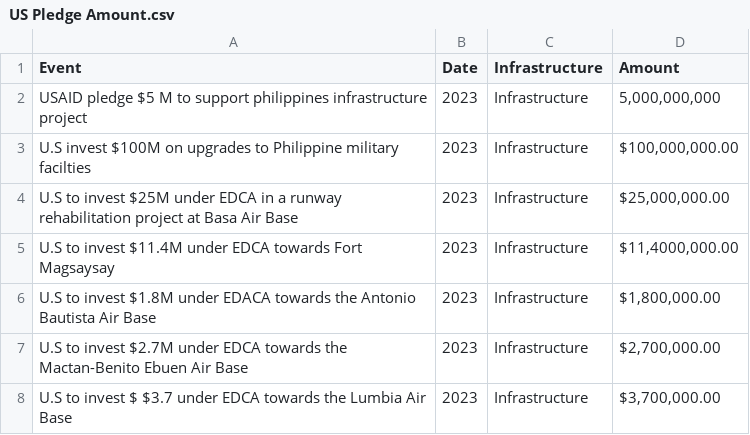
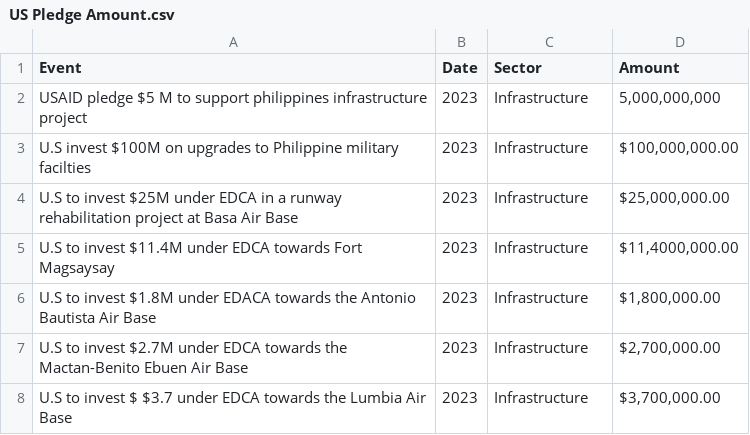
Before and after one commit to WatchTheory/us-defense-investment, a CSV file: Data/US Pledge Amount.csv, drawn as a sheet.

```diff
--- a/Data/US Pledge Amount.csv
+++ b/Data/US Pledge Amount.csv
@@ -1,2 +1,2 @@
-Event,Date,Infrastructure,Amount
+Event,Date,Sector,Amount
 USAID pledge $5 M to support philippines infrastructure project,2023,Infrastructure," 5,000,000,000"
```
Also changed, not shown: 1 other file.
